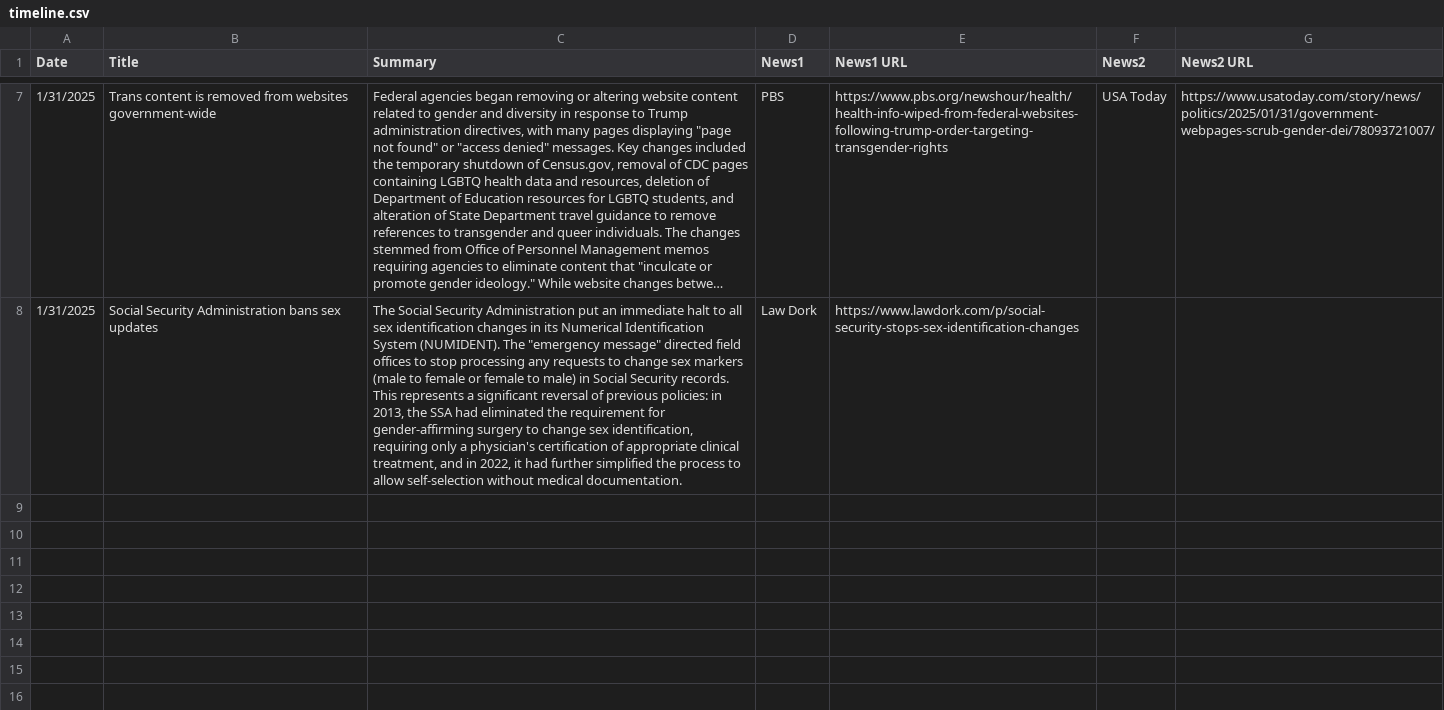
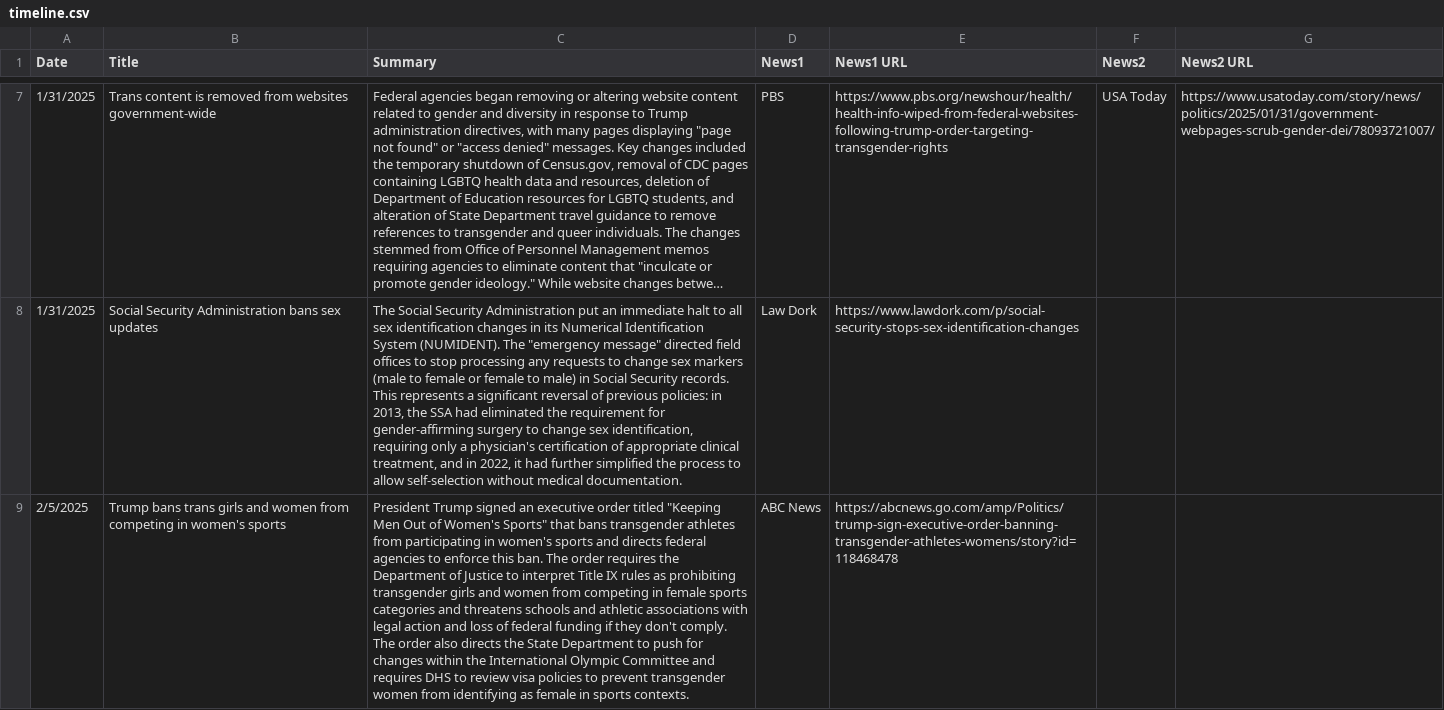
Before and after one commit to Stop-Trans-Genocide/stoptransgenocide.com, a CSV file: data/timeline.csv, drawn as a sheet; only a part is shown, gaps mark what is left out; long unchanged cells end in …; the diff names each change by its address in the sheet, - before the commit and + after, or states it on an @@ line.

```diff
--- a/data/timeline.csv
+++ b/data/timeline.csv
+row 9: 2/5/2025 | Trump bans trans girls and women from competing in women's sports | President Trump signed an executive order titled "Keeping Men Out of Women's Sports" that bans transgender athletes from participating in women's sports and directs federal agencies to enforce this ban. The order requires the Department of Justice to interpret Title IX rules as prohibiting transgender girls and women from competing in female sports categories and threatens schools and athletic associations with legal action and loss of federal funding if they don't comply. The order also directs the State Department to push for changes within the International Olympic Committee and requires DHS to review visa policies to prevent transgender women from identifying as female in sports contexts. | ABC News | https://abcnews.go.com/amp/Politics/trump-sign-executive-order-banning-transgender-athletes-womens/story?id=118468478
```
Also changed, not shown: 16 other files.
